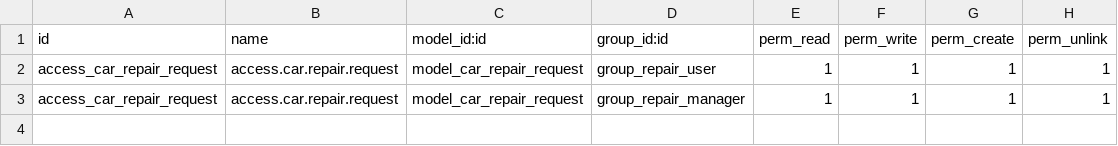
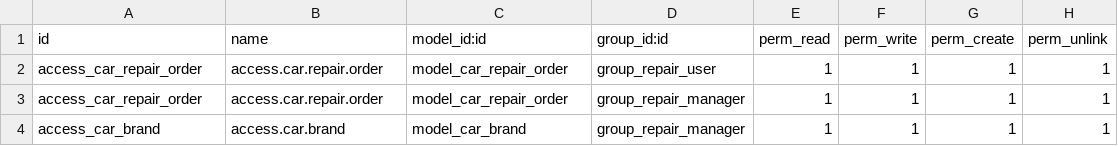
Before and after one commit to farhanrashad/fv13, a CSV file: de_car_repair/security/ir.model.access.csv, drawn as a sheet.

Commit message:
car Repair

```diff
--- a/de_car_repair/security/ir.model.access.csv
+++ b/de_car_repair/security/ir.model.access.csv
@@ -1,3 +1,4 @@
 id,name,model_id:id,group_id:id,perm_read,perm_write,perm_create,perm_unlink
-access_car_repair_request,access.car.repair.request,model_car_repair_request,group_repair_user,1,1,1,1
-access_car_repair_request,access.car.repair.request,model_car_repair_request,group_repair_manager,1,1,1,1
+access_car_repair_order,access.car.repair.order,model_car_repair_order,group_repair_user,1,1,1,1
+access_car_repair_order,access.car.repair.order,model_car_repair_order,group_repair_manager,1,1,1,1
+access_car_brand,access.car.brand,model_car_brand,group_repair_manager,1,1,1,1
```
Also changed, not shown: 8 other files.
